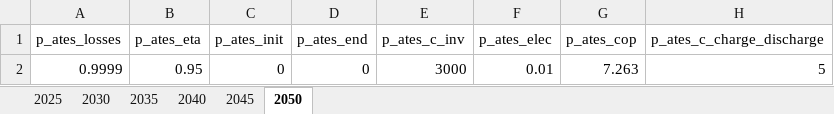
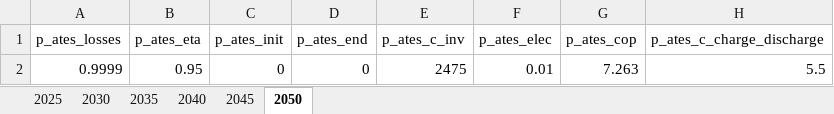
Before and after one commit to SimonJordan/district_thermal_energy_systems_with_power_markets, an Excel workbook: source_code/data/ates.xlsx, sheet 2050, drawn as a sheet; values as stored, in another font and other column widths than the file's, no borders; the diff names each change by its address in the sheet, - before the commit and + after, or states it on an @@ line.

```diff
--- a/source_code/data/ates.xlsx (sheet 2050)
+++ b/source_code/data/ates.xlsx (sheet 2050)
-E2 (p_ates_c_inv): 3000
+E2 (p_ates_c_inv): 2475
-H2 (p_ates_c_charge_discharge): 5
+H2 (p_ates_c_charge_discharge): 5.5
```
Also changed, not shown: sheet 2025, sheet 2030, sheet 2035, sheet 2040, sheet 2045, source_code/data/dgt.xlsx, source_code/data/eb.xlsx, 38 other files.
